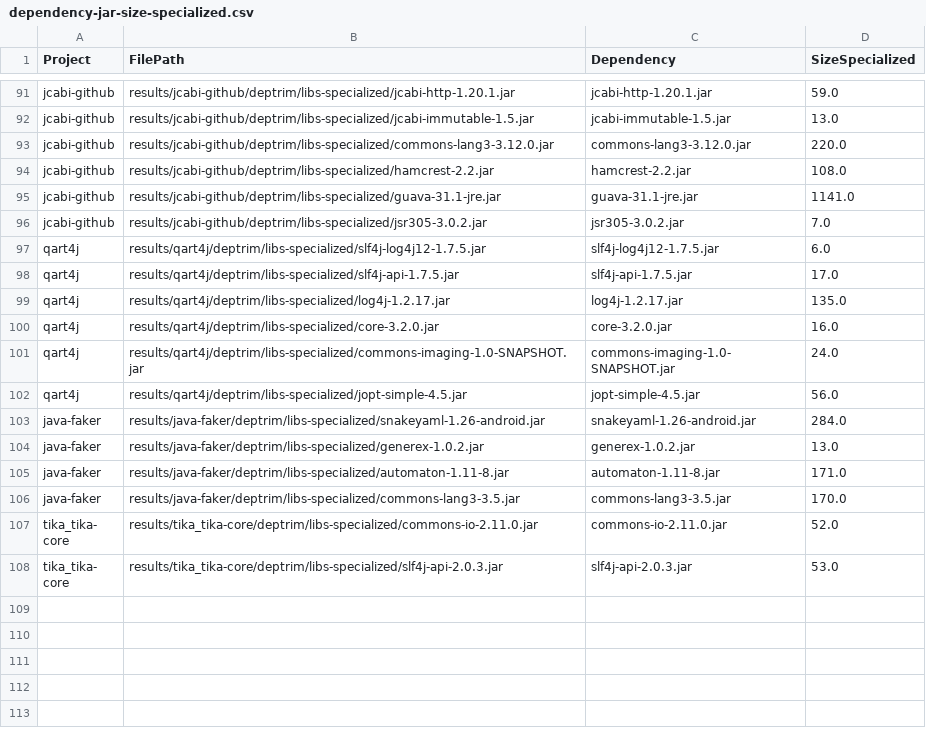
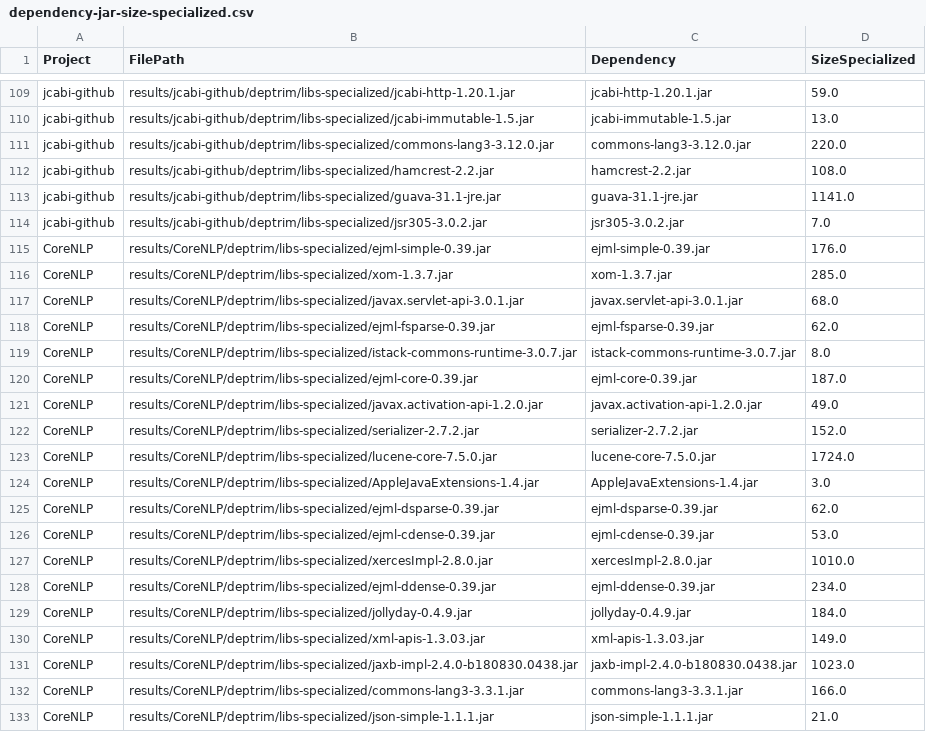
Before and after one commit to ASSERT-KTH/deptrim-experiments, a CSV file: pipeline/csv/RQ2/dependency-jar-size-specialized.csv, drawn as a sheet; only a part is shown, gaps mark what is left out; the shorter side is filled out with more unchanged rows; the diff covers the shown part only; the diff names each change by its address in the sheet, - before the commit and + after, or states it on an @@ line.

Commit message:
Compute the total number of classes in the projects and the size of the classes in the project

```diff
--- a/pipeline/csv/RQ2/dependency-jar-size-specialized.csv
+++ b/pipeline/csv/RQ2/dependency-jar-size-specialized.csv
+row 115: CoreNLP | results/CoreNLP/deptrim/libs-specialized/ejml-simple-0.39.jar | ejml-simple-0.39.jar | 176.0
+row 116: CoreNLP | results/CoreNLP/deptrim/libs-specialized/xom-1.3.7.jar | xom-1.3.7.jar | 285.0
+row 117: CoreNLP | results/CoreNLP/deptrim/libs-specialized/javax.servlet-api-3.0.1.jar | javax.servlet-api-3.0.1.jar | 68.0
+row 118: CoreNLP | results/CoreNLP/deptrim/libs-specialized/ejml-fsparse-0.39.jar | ejml-fsparse-0.39.jar | 62.0
+row 119: CoreNLP | results/CoreNLP/deptrim/libs-specialized/istack-commons-runtime-3.0.7.jar | istack-commons-runtime-3.0.7.jar | 8.0
+row 120: CoreNLP | results/CoreNLP/deptrim/libs-specialized/ejml-core-0.39.jar | ejml-core-0.39.jar | 187.0
+row 121: CoreNLP | results/CoreNLP/deptrim/libs-specialized/javax.activation-api-1.2.0.jar | javax.activation-api-1.2.0.jar | 49.0
+row 122: CoreNLP | results/CoreNLP/deptrim/libs-specialized/serializer-2.7.2.jar | serializer-2.7.2.jar | 152.0
+row 123: CoreNLP | results/CoreNLP/deptrim/libs-specialized/lucene-core-7.5.0.jar | lucene-core-7.5.0.jar | 1724.0
+row 124: CoreNLP | results/CoreNLP/deptrim/libs-specialized/AppleJavaExtensions-1.4.jar | AppleJavaExtensions-1.4.jar | 3.0
+row 125: CoreNLP | results/CoreNLP/deptrim/libs-specialized/ejml-dsparse-0.39.jar | ejml-dsparse-0.39.jar | 62.0
+row 126: CoreNLP | results/CoreNLP/deptrim/libs-specialized/ejml-cdense-0.39.jar | ejml-cdense-0.39.jar | 53.0
+row 127: CoreNLP | results/CoreNLP/deptrim/libs-specialized/xercesImpl-2.8.0.jar | xercesImpl-2.8.0.jar | 1010.0
+row 128: CoreNLP | results/CoreNLP/deptrim/libs-specialized/ejml-ddense-0.39.jar | ejml-ddense-0.39.jar | 234.0
+row 129: CoreNLP | results/CoreNLP/deptrim/libs-specialized/jollyday-0.4.9.jar | jollyday-0.4.9.jar | 184.0
+row 130: CoreNLP | results/CoreNLP/deptrim/libs-specialized/xml-apis-1.3.03.jar | xml-apis-1.3.03.jar | 149.0
+row 131: CoreNLP | results/CoreNLP/deptrim/libs-specialized/jaxb-impl-2.4.0-b180830.0438.jar | jaxb-impl-2.4.0-b180830.0438.jar | 1023.0
+row 132: CoreNLP | results/CoreNLP/deptrim/libs-specialized/commons-lang3-3.3.1.jar | commons-lang3-3.3.1.jar | 166.0
+row 133: CoreNLP | results/CoreNLP/deptrim/libs-specialized/json-simple-1.1.1.jar | json-simple-1.1.1.jar | 21.0
```
Also changed, not shown: 28 added rows elsewhere in this file, pipeline/csv/Descriptive/depclean-results.csv, pipeline/csv/RQ1/pom-specialized-build-result-logs.csv, 12 other files.
